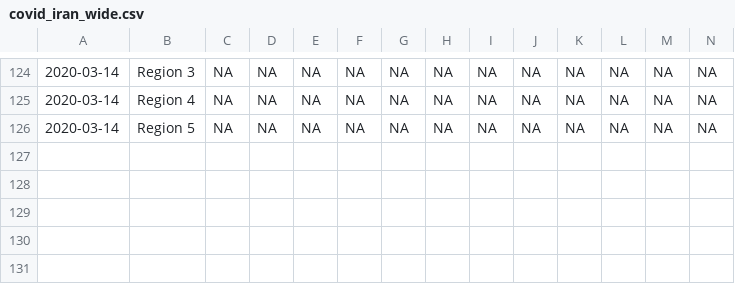
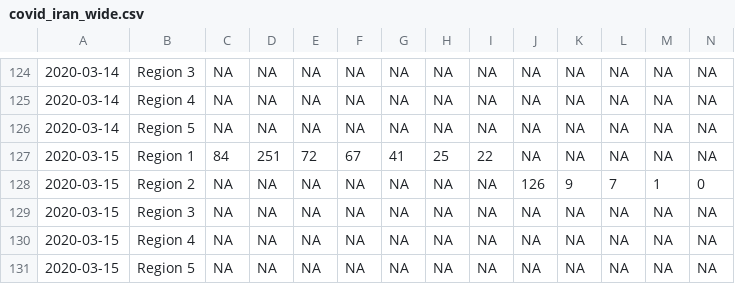
Before and after one commit to RamiKrispin/coronavirus-csv, a CSV file: iran/covid_iran_wide.csv, drawn as a sheet; only a part is shown, gaps mark what is left out; rows hold the shown columns only; the diff names each change by its address in the sheet, - before the commit and + after, or states it on an @@ line.

```diff
--- a/iran/covid_iran_wide.csv
+++ b/iran/covid_iran_wide.csv
+row 127: 2020-03-15 | Region 1 | 84 | 251 | 72 | 67 | 41 | 25 | 22 | NA | NA | NA | NA | NA
+row 128: 2020-03-15 | Region 2 | NA | NA | NA | NA | NA | NA | NA | 126 | 9 | 7 | 1 | 0
+row 129: 2020-03-15 | Region 3 | NA | NA | NA | NA | NA | NA | NA | NA | NA | NA | NA | NA
+row 130: 2020-03-15 | Region 4 | NA | NA | NA | NA | NA | NA | NA | NA | NA | NA | NA | NA
+row 131: 2020-03-15 | Region 5 | NA | NA | NA | NA | NA | NA | NA | NA | NA | NA | NA | NA
```
Also changed, not shown: iran/covid_iran_long.csv, 2 other files.
